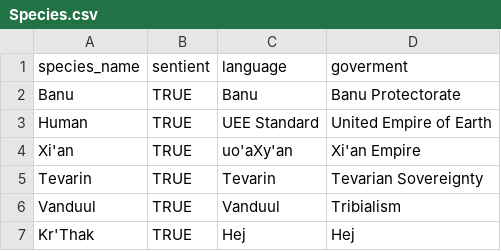
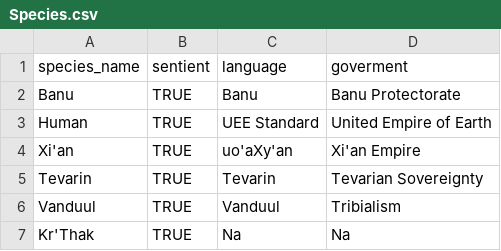
Before and after one commit to TheRobban02/Database-Mini-Project, a CSV file: Species.csv, drawn as a sheet.

Commit message:
changes to csv file

```diff
--- a/Species.csv
+++ b/Species.csv
@@ -6,2 +6,2 @@ Tevarin;TRUE;Tevarin;Tevarian Sovereignty
 Vanduul;TRUE;Vanduul;Tribialism
-Kr'Thak;TRUE;Hej;Hej
+Kr'Thak;TRUE;Na;Na
```
